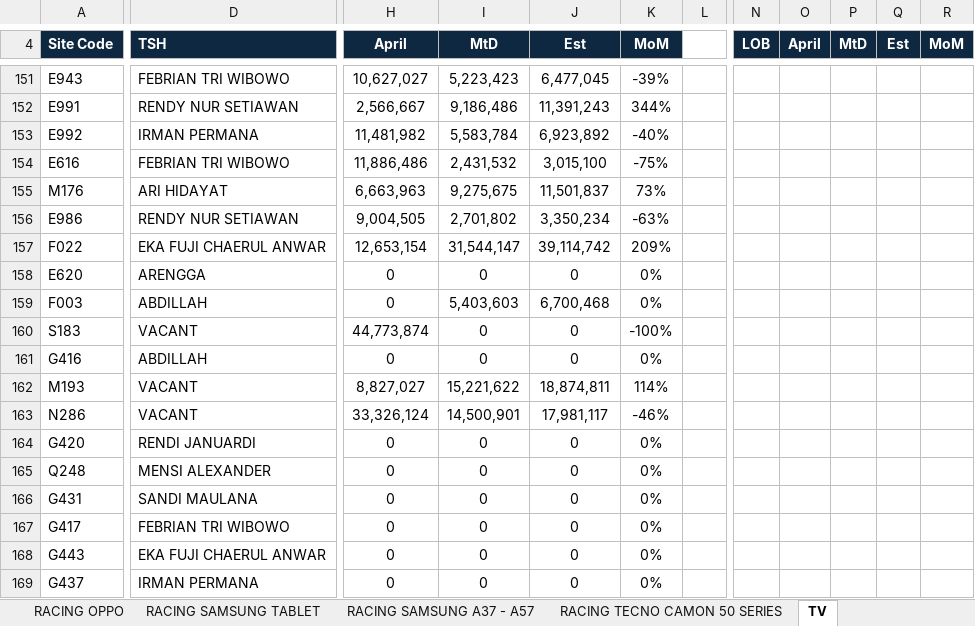
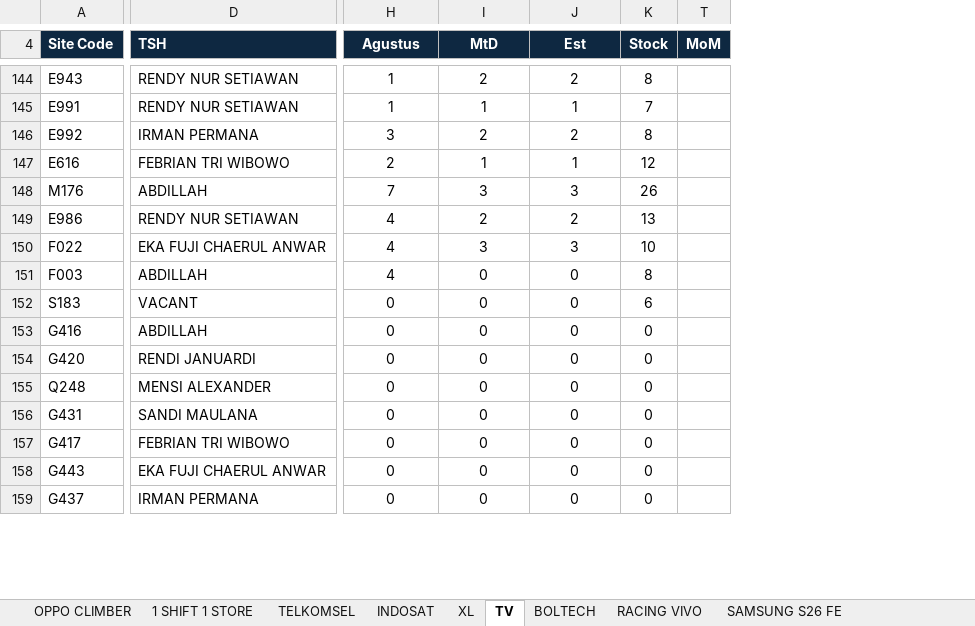
Before and after one commit to ghesang-ai/ERA-RACING, an Excel workbook: data/racing.xlsx, sheet TV, drawn as a sheet; only a part is shown, gaps mark what is left out; values as stored, in another font and other column widths than the file's, no borders; conditional formats not drawn; removed rows and columns are numbered as before the commit, all else as after; rows hold the shown columns only; the diff covers the shown part only; the diff names each change by its address in the sheet, - before the commit and + after, or states it on an @@ line.

```diff
--- a/data/racing.xlsx (sheet TV)
+++ b/data/racing.xlsx (sheet TV)
-sheet tab: RACING OPPO
+sheet tab: BOLTECH
-sheet tab: RACING SAMSUNG TABLET
+sheet tab: RACING VIVO
-sheet tab: RACING SAMSUNG A37 - A57
+sheet tab: SAMSUNG S26 FE
@@ sheet tab order changed: OPPO CLIMBER | 1 SHIFT 1 STORE | TELKOMSEL | INDOSAT | XL | TV | BOLTECH | RACING VIVO | SAMSUNG S26 FE @@
-column K (MoM), rows 151-157: -39% | 344% | -40% | -75% | 73% | -63% | 209%; rows 159-161: 0% | -100% | 0%; rows 164-169: all 0%
@@ column L hidden, empty @@
@@ column N (LOB) hidden, empty @@
@@ column O (April) hidden, empty @@
@@ column P (MtD) hidden, empty @@
@@ column Q (Est) hidden, empty @@
@@ column R (MoM) hidden, empty @@
+column K (Stock), rows 144-159: 8 | 7 | 8 | 12 | 26 | 13 | 10 | 8 | 6 | 0 | 0 | 0 | 0 | 0 | 0 | 0
+column T (MoM), empty
-H4: April
+H4: Agustus
-D144 (TSH): FEBRIAN TRI WIBOWO
+D144 (TSH): RENDY NUR SETIAWAN
-H144 (Agustus): 10,627,027
+H144 (Agustus): 1
-I144 (MtD): 5,223,423
+I144 (MtD): 2
-J144 (Est): 6,477,045
+J144 (Est): 2
-H145 (Agustus): 2,566,667
+H145 (Agustus): 1
-I145 (MtD): 9,186,486
+I145 (MtD): 1
-J145 (Est): 11,391,243
+J145 (Est): 1
-H146 (Agustus): 11,481,982
+H146 (Agustus): 3
-I146 (MtD): 5,583,784
+I146 (MtD): 2
-J146 (Est): 6,923,892
+J146 (Est): 2
-H147 (Agustus): 11,886,486
+H147 (Agustus): 2
-I147 (MtD): 2,431,532
+I147 (MtD): 1
-J147 (Est): 3,015,100
+J147 (Est): 1
-D148 (TSH): ARI HIDAYAT
+D148 (TSH): ABDILLAH
-H148 (Agustus): 6,663,963
+H148 (Agustus): 7
-I148 (MtD): 9,275,675
+I148 (MtD): 3
-J148 (Est): 11,501,837
+J148 (Est): 3
-H149 (Agustus): 9,004,505
+H149 (Agustus): 4
-I149 (MtD): 2,701,802
+I149 (MtD): 2
-J149 (Est): 3,350,234
+J149 (Est): 2
-H150 (Agustus): 12,653,154
+H150 (Agustus): 4
-I150 (MtD): 31,544,147
+I150 (MtD): 3
-J150 (Est): 39,114,742
+J150 (Est): 3
-row 158: E620 | ARENGGA | 0 | 0 | 0 | 0%
-H151 (Agustus): 0
+H151 (Agustus): 4
-I151 (MtD): 5,403,603
+I151 (MtD): 0
-J151 (Est): 6,700,468
+J151 (Est): 0
-H152 (Agustus): 44,773,874
+H152 (Agustus): 0
-row 162: M193 | VACANT | 8,827,027 | 15,221,622 | 18,874,811 | 114%
-row 163: N286 | VACANT | 33,326,124 | 14,500,901 | 17,981,117 | -46%
```
Also changed, not shown: 23 added rows, 9 removed rows, 1 removed column and 404 edited cells elsewhere in this sheet, sheet SAMSUNG S26 FE, sheet RACING VIVO, sheet BOLTECH, sheet PO REALME 16 HP, sheet INDOSAT, sheet TELKOMSEL, 3 more sheets, other sheet tabs, formulas that keep their value, hidden cells, 8 other files.
